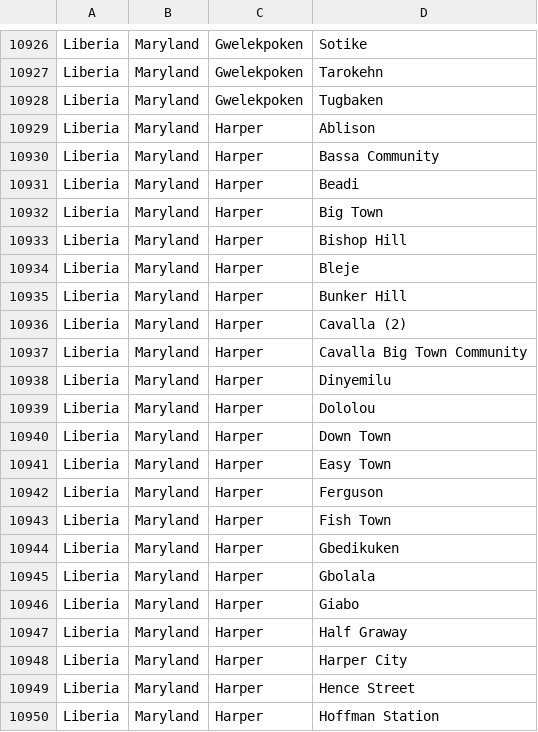
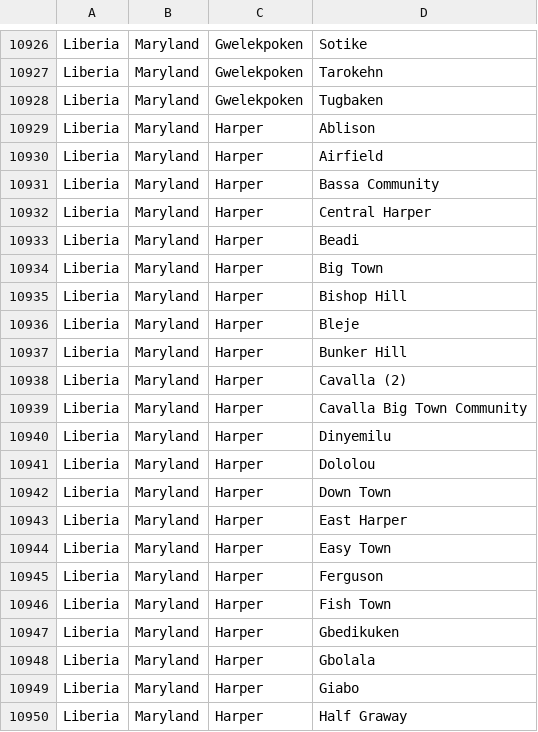
Before and after one commit to PIH/openmrs-config-pihliberia, a CSV file: configuration/addresshierarchy/liberia_address_hierarchy_entries.csv, drawn as a sheet; only a part is shown, gaps mark what is left out; the shorter side is filled out with more unchanged rows; the diff names each change by its address in the sheet, - before the commit and + after, or states it on an @@ line.

Commit message:
Added new Liberia address hierarchy entries: Airfield and East comm

```diff
--- a/configuration/addresshierarchy/liberia_address_hierarchy_entries.csv
+++ b/configuration/addresshierarchy/liberia_address_hierarchy_entries.csv
+row 10930: Liberia | Maryland | Harper | Airfield
+row 10932: Liberia | Maryland | Harper | Central Harper
+row 10943: Liberia | Maryland | Harper | East Harper
```
